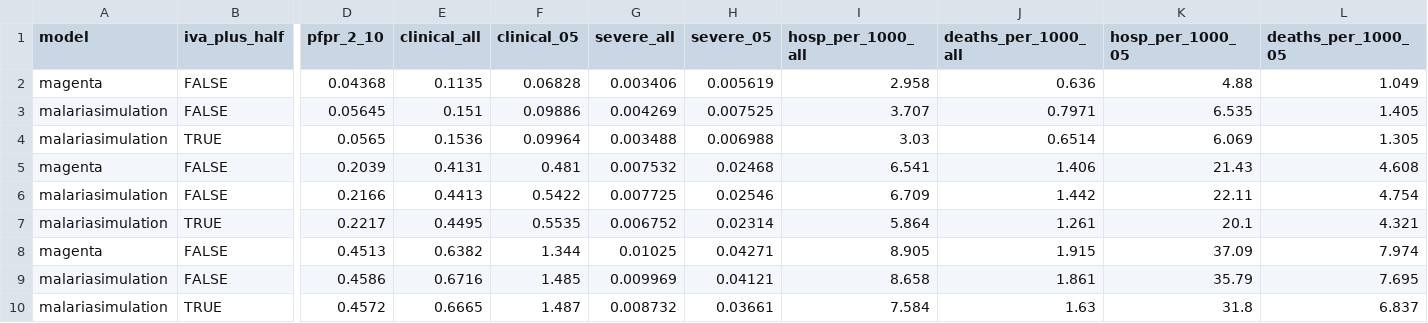
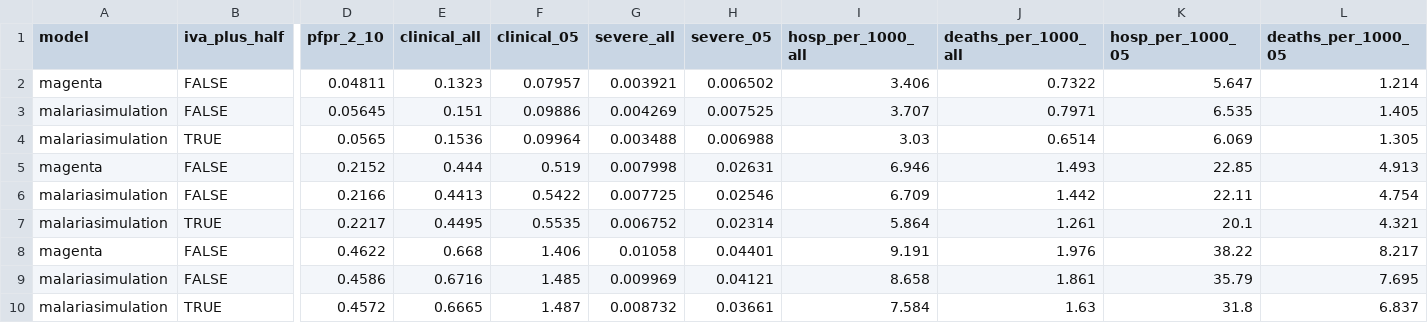
Before and after one commit to OJWatson/magenta, a CSV file: scripts/severe_comparison_results.csv, drawn as a sheet; only a part is shown, gaps mark what is left out; the diff names each change by its address in the sheet, - before the commit and + after, or states it on an @@ line.

```diff
--- a/scripts/severe_comparison_results.csv
+++ b/scripts/severe_comparison_results.csv
-D2 (pfpr_2_10): 0.04368
+D2 (pfpr_2_10): 0.04811
-E2 (clinical_all): 0.1135
+E2 (clinical_all): 0.1323
-F2 (clinical_05): 0.06828
+F2 (clinical_05): 0.07957
-G2 (severe_all): 0.003406
+G2 (severe_all): 0.003921
-H2 (severe_05): 0.005619
+H2 (severe_05): 0.006502
-I2 (hosp_per_1000_all): 2.958
+I2 (hosp_per_1000_all): 3.406
-J2 (deaths_per_1000_all): 0.636
+J2 (deaths_per_1000_all): 0.7322
-K2 (hosp_per_1000_05): 4.88
+K2 (hosp_per_1000_05): 5.647
-L2 (deaths_per_1000_05): 1.049
+L2 (deaths_per_1000_05): 1.214
-D5 (pfpr_2_10): 0.2039
+D5 (pfpr_2_10): 0.2152
-E5 (clinical_all): 0.4131
+E5 (clinical_all): 0.444
-F5 (clinical_05): 0.481
+F5 (clinical_05): 0.519
-G5 (severe_all): 0.007532
+G5 (severe_all): 0.007998
-H5 (severe_05): 0.02468
+H5 (severe_05): 0.02631
-I5 (hosp_per_1000_all): 6.541
+I5 (hosp_per_1000_all): 6.946
-J5 (deaths_per_1000_all): 1.406
+J5 (deaths_per_1000_all): 1.493
-K5 (hosp_per_1000_05): 21.43
+K5 (hosp_per_1000_05): 22.85
-L5 (deaths_per_1000_05): 4.608
+L5 (deaths_per_1000_05): 4.913
-D8 (pfpr_2_10): 0.4513
+D8 (pfpr_2_10): 0.4622
-E8 (clinical_all): 0.6382
+E8 (clinical_all): 0.668
-F8 (clinical_05): 1.344
+F8 (clinical_05): 1.406
-G8 (severe_all): 0.01025
+G8 (severe_all): 0.01058
-H8 (severe_05): 0.04271
+H8 (severe_05): 0.04401
-I8 (hosp_per_1000_all): 8.905
+I8 (hosp_per_1000_all): 9.191
-J8 (deaths_per_1000_all): 1.915
+J8 (deaths_per_1000_all): 1.976
-K8 (hosp_per_1000_05): 37.09
+K8 (hosp_per_1000_05): 38.22
-L8 (deaths_per_1000_05): 7.974
+L8 (deaths_per_1000_05): 8.217
```
Also changed, not shown: 7 other files.
